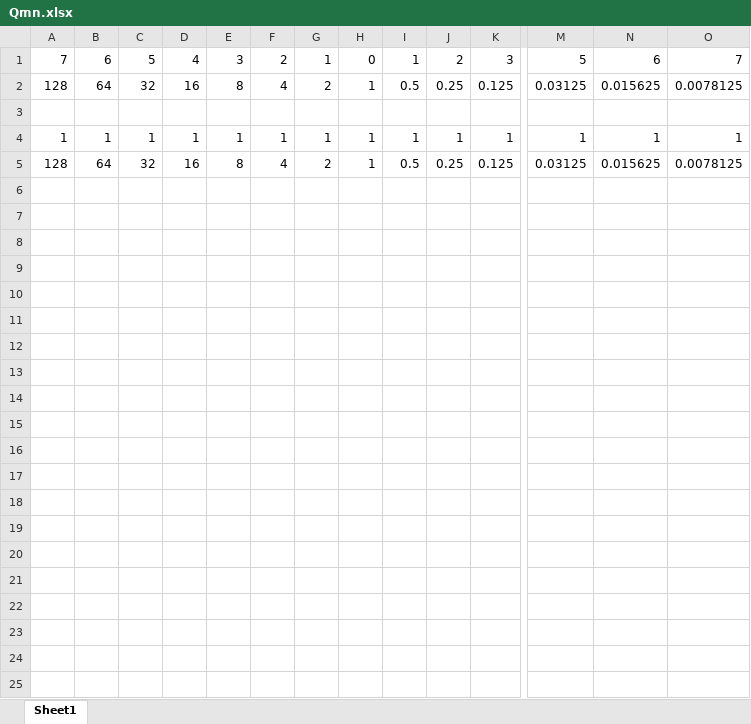
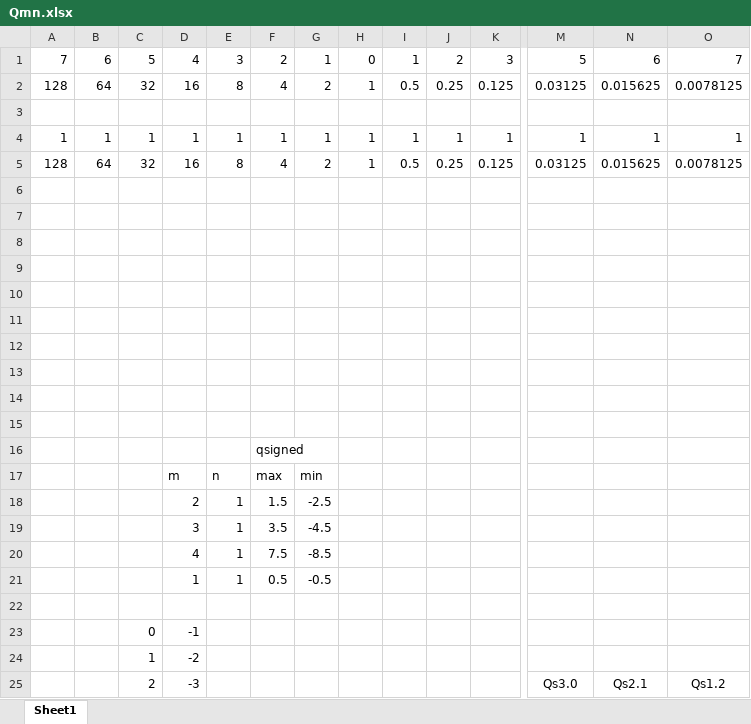
Before and after one commit to sush80/Python_Qmn, an Excel workbook: Qmn.xlsx, sheet Sheet1, drawn as a sheet; only a part is shown, gaps mark what is left out; values as stored, in another font and other column widths than the file's, no borders; rows hold the shown columns only; the diff covers the shown part only; the diff names each change by its address in the sheet, - before the commit and + after, or states it on an @@ line.

```diff
--- a/Qmn.xlsx (sheet Sheet1)
+++ b/Qmn.xlsx (sheet Sheet1)
+row 6: (empty)
+row 7: (empty)
+row 8: (empty)
+row 9: (empty)
+row 10: (empty)
+row 11: (empty)
+row 12: (empty)
+row 13: (empty)
+row 14: (empty)
+row 15: (empty)
+row 16:  |  |  |  |  | qsigned
+row 17:  |  |  | m | n | max | min
+row 18:  |  |  | 2 | 1 | 1.5 | -2.5
+row 19:  |  |  | 3 | 1 | 3.5 | -4.5
+row 20:  |  |  | 4 | 1 | 7.5 | -8.5
+row 21:  |  |  | 1 | 1 | 0.5 | -0.5
+row 22: (empty)
+row 23:  |  | 0 | -1
+row 24:  |  | 1 | -2
+row 25:  |  | 2 | -3 |  |  |  |  |  |  |  | Qs3.0 | Qs2.1 | Qs1.2
```
Also changed, not shown: 13 added rows elsewhere in this sheet, 2 other files.
